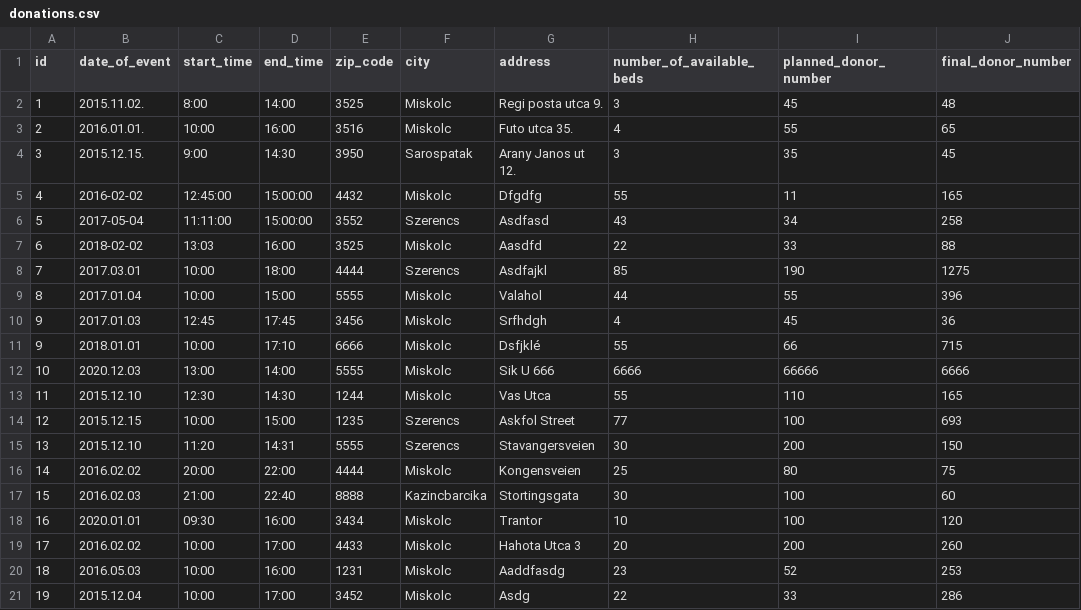
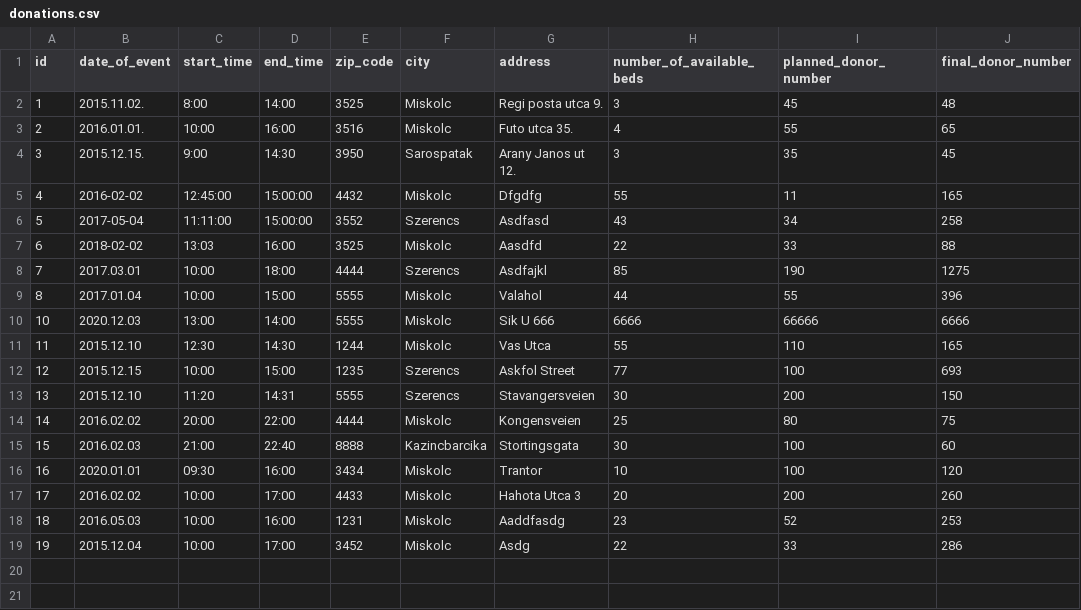
Before and after one commit to lindi-imre/blood_donation, a CSV file: Data/donations.csv, drawn as a sheet.

```diff
--- a/Data/donations.csv
+++ b/Data/donations.csv
@@ -9,4 +9,2 @@ id,date_of_event,start_time,end_time,zip_code,city,address,number_of_available_b
 8,2017.01.04,10:00,15:00,5555,Miskolc,Valahol,44,55,396
-9,2017.01.03,12:45,17:45,3456,Miskolc,Srfhdgh,4,45,36
-9,2018.01.01,10:00,17:10,6666,Miskolc,Dsfjklé,55,66,715
 10,2020.12.03,13:00,14:00,5555,Miskolc,Sik U 666,6666,66666,6666
```
Also changed, not shown: 9 other files.
